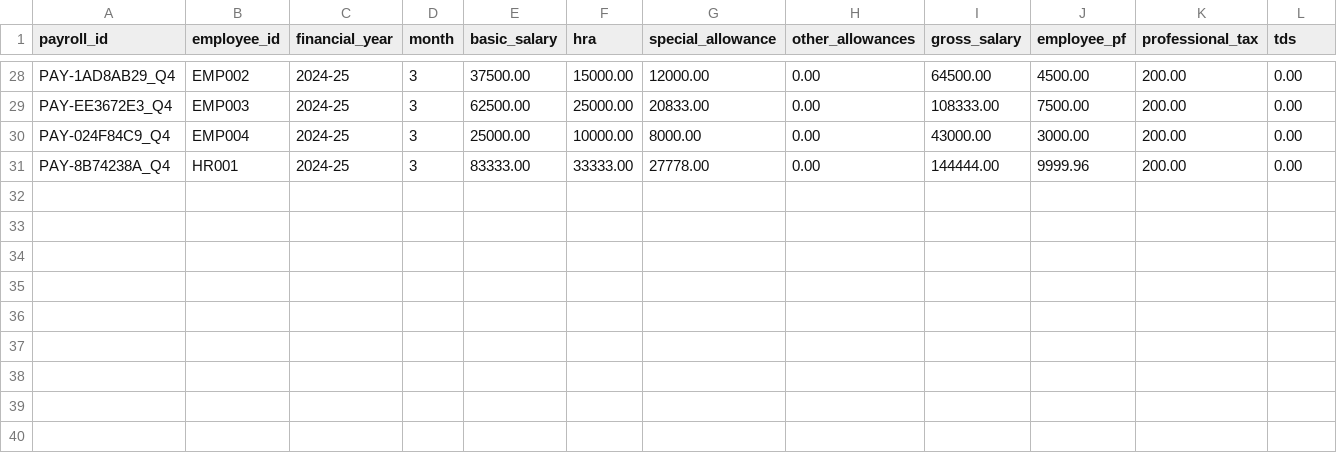
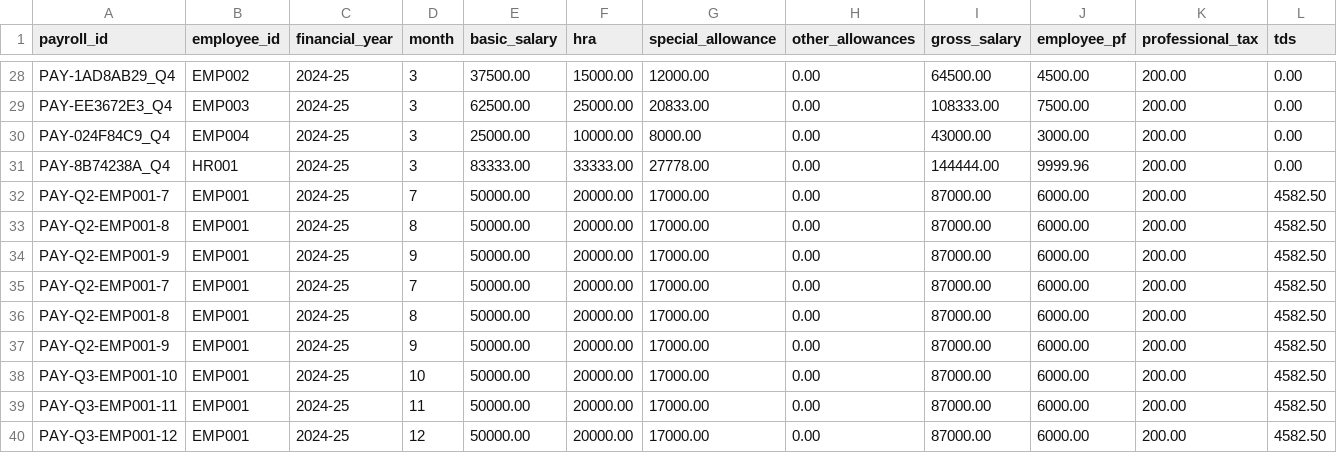
Before and after one commit to vivechna202/payroll, a CSV file: taxation_prototype/dummy_data/payroll.csv, drawn as a sheet; only a part is shown, gaps mark what is left out; rows hold the shown columns only; the diff names each change by its address in the sheet, - before the commit and + after, or states it on an @@ line.

```diff
--- a/taxation_prototype/dummy_data/payroll.csv
+++ b/taxation_prototype/dummy_data/payroll.csv
+row 32: PAY-Q2-EMP001-7 | EMP001 | 2024-25 | 7 | 50000.00 | 20000.00 | 17000.00 | 0.00 | 87000.00 | 6000.00 | 200.00 | 4582.50
+row 33: PAY-Q2-EMP001-8 | EMP001 | 2024-25 | 8 | 50000.00 | 20000.00 | 17000.00 | 0.00 | 87000.00 | 6000.00 | 200.00 | 4582.50
+row 34: PAY-Q2-EMP001-9 | EMP001 | 2024-25 | 9 | 50000.00 | 20000.00 | 17000.00 | 0.00 | 87000.00 | 6000.00 | 200.00 | 4582.50
+row 35: PAY-Q2-EMP001-7 | EMP001 | 2024-25 | 7 | 50000.00 | 20000.00 | 17000.00 | 0.00 | 87000.00 | 6000.00 | 200.00 | 4582.50
+row 36: PAY-Q2-EMP001-8 | EMP001 | 2024-25 | 8 | 50000.00 | 20000.00 | 17000.00 | 0.00 | 87000.00 | 6000.00 | 200.00 | 4582.50
+row 37: PAY-Q2-EMP001-9 | EMP001 | 2024-25 | 9 | 50000.00 | 20000.00 | 17000.00 | 0.00 | 87000.00 | 6000.00 | 200.00 | 4582.50
+row 38: PAY-Q3-EMP001-10 | EMP001 | 2024-25 | 10 | 50000.00 | 20000.00 | 17000.00 | 0.00 | 87000.00 | 6000.00 | 200.00 | 4582.50
+row 39: PAY-Q3-EMP001-11 | EMP001 | 2024-25 | 11 | 50000.00 | 20000.00 | 17000.00 | 0.00 | 87000.00 | 6000.00 | 200.00 | 4582.50
+row 40: PAY-Q3-EMP001-12 | EMP001 | 2024-25 | 12 | 50000.00 | 20000.00 | 17000.00 | 0.00 | 87000.00 | 6000.00 | 200.00 | 4582.50
```
Also changed, not shown: taxation_prototype/dummy_data/challans.csv, taxation_prototype/dummy_data/form24q_history.csv, 16 other files.
